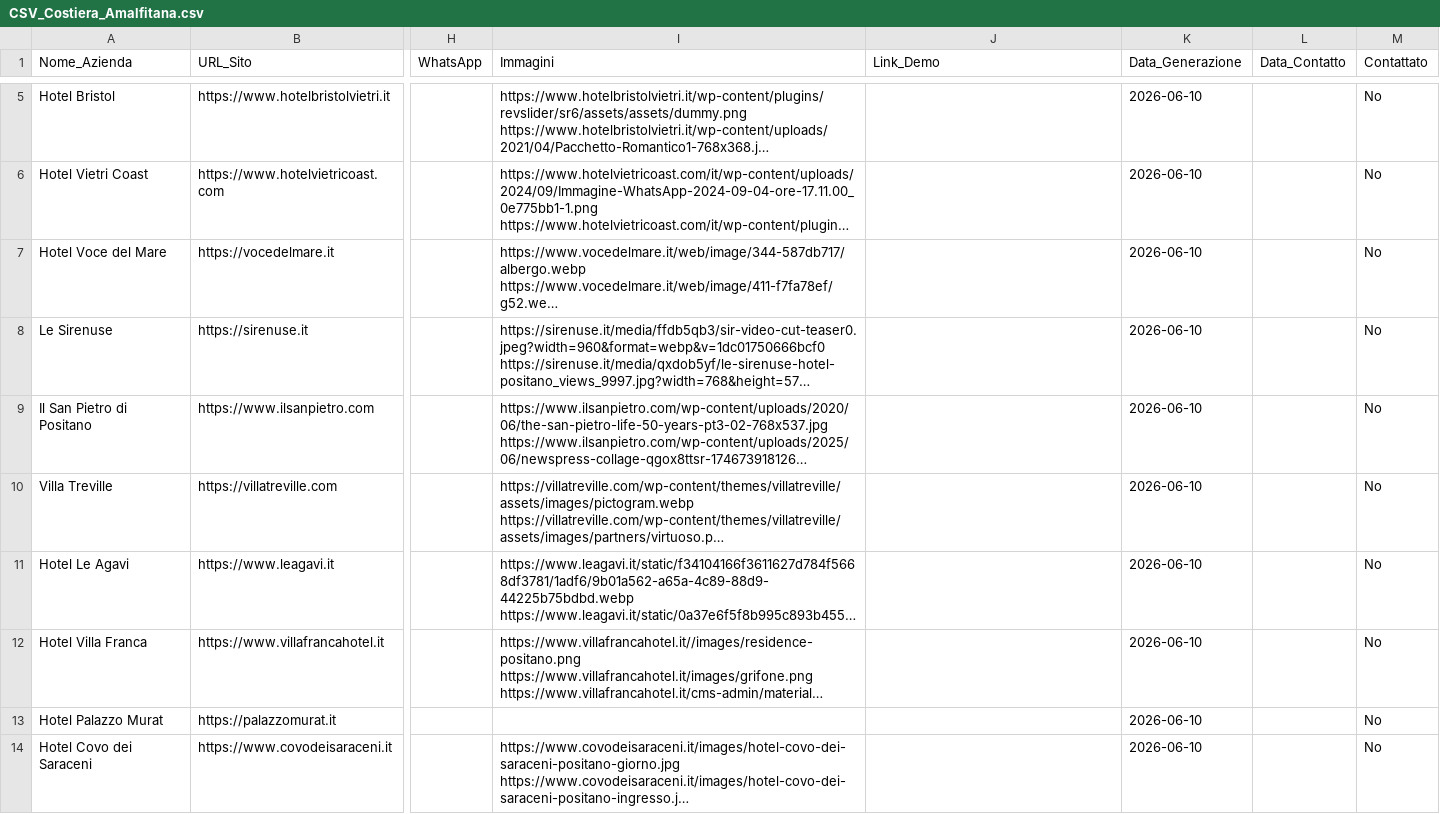
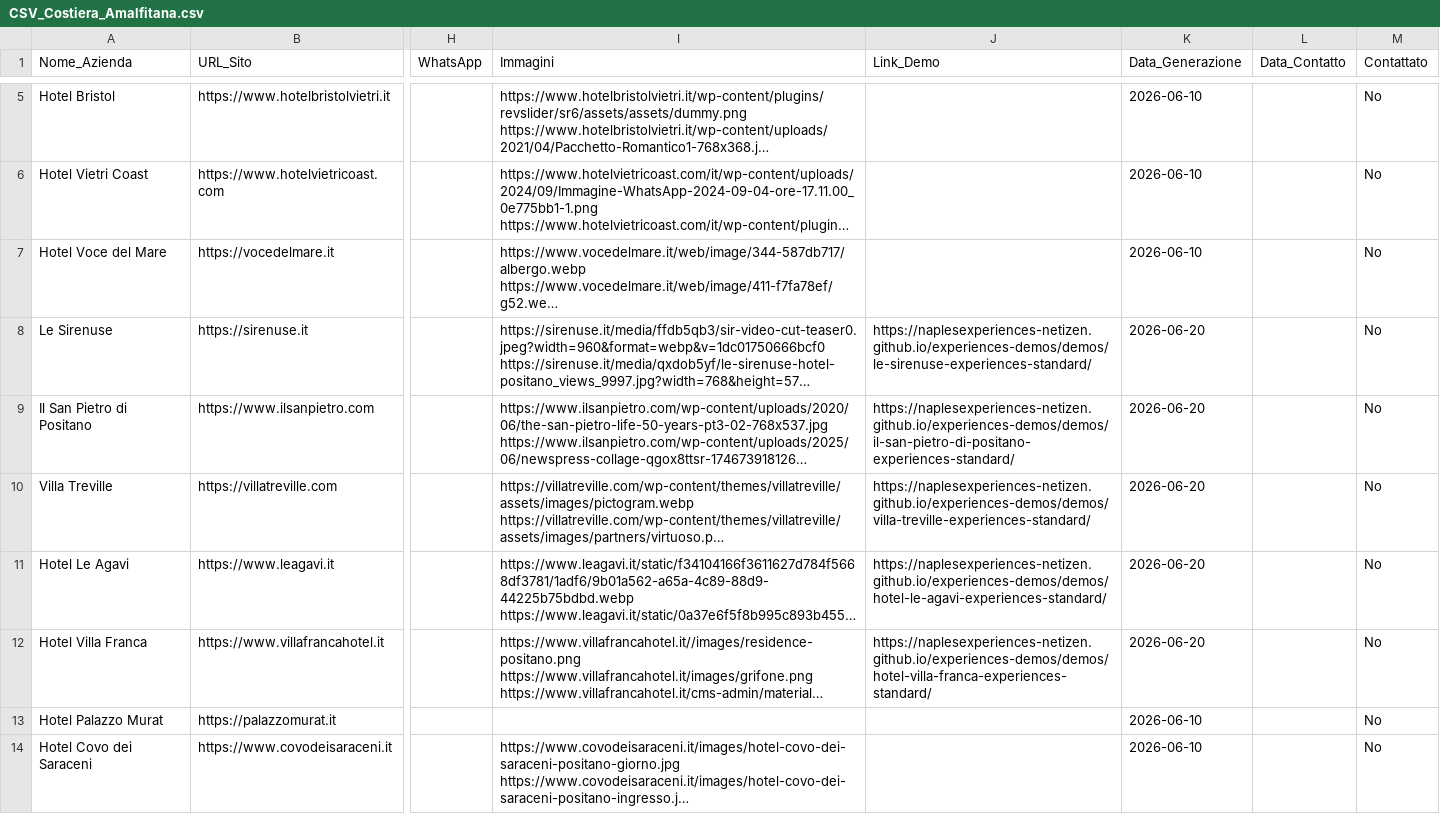
Before and after one commit to naplesexperiences-netizen/experiences-demos, a CSV file: demos/ricerca_clienti_csv/CSV_Costiera_Amalfitana.csv, drawn as a sheet; only a part is shown, gaps mark what is left out; long unchanged cells end in …; the diff names each change by its address in the sheet, - before the commit and + after, or states it on an @@ line.

```diff
--- a/demos/ricerca_clienti_csv/CSV_Costiera_Amalfitana.csv
+++ b/demos/ricerca_clienti_csv/CSV_Costiera_Amalfitana.csv
-J8 (Link_Demo): (empty)
+J8 (Link_Demo): https://naplesexperiences-netizen.github.io/experiences-demos/demos/le-sirenuse-experiences-standard/
-K8:K12 (Data_Generazione): 2026-06-10
+K8:K12 (Data_Generazione): 2026-06-20
-J9 (Link_Demo): (empty)
+J9 (Link_Demo): https://naplesexperiences-netizen.github.io/experiences-demos/demos/il-san-pietro-di-positano-experiences-standard/
-J10 (Link_Demo): (empty)
+J10 (Link_Demo): https://naplesexperiences-netizen.github.io/experiences-demos/demos/villa-treville-experiences-standard/
-J11 (Link_Demo): (empty)
+J11 (Link_Demo): https://naplesexperiences-netizen.github.io/experiences-demos/demos/hotel-le-agavi-experiences-standard/
-J12 (Link_Demo): (empty)
+J12 (Link_Demo): https://naplesexperiences-netizen.github.io/experiences-demos/demos/hotel-villa-franca-experiences-standard/
```
Also changed, not shown: 6 other files.
